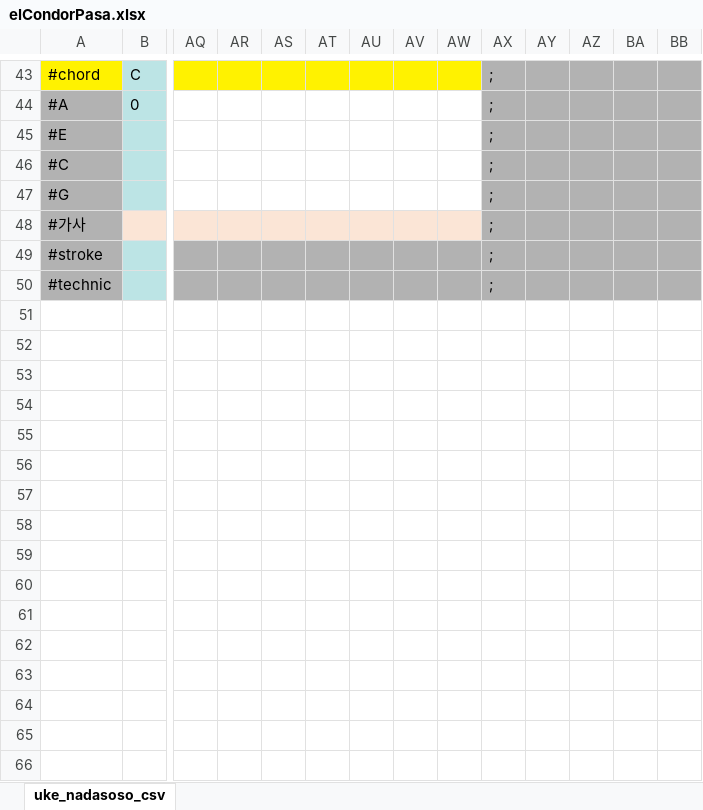
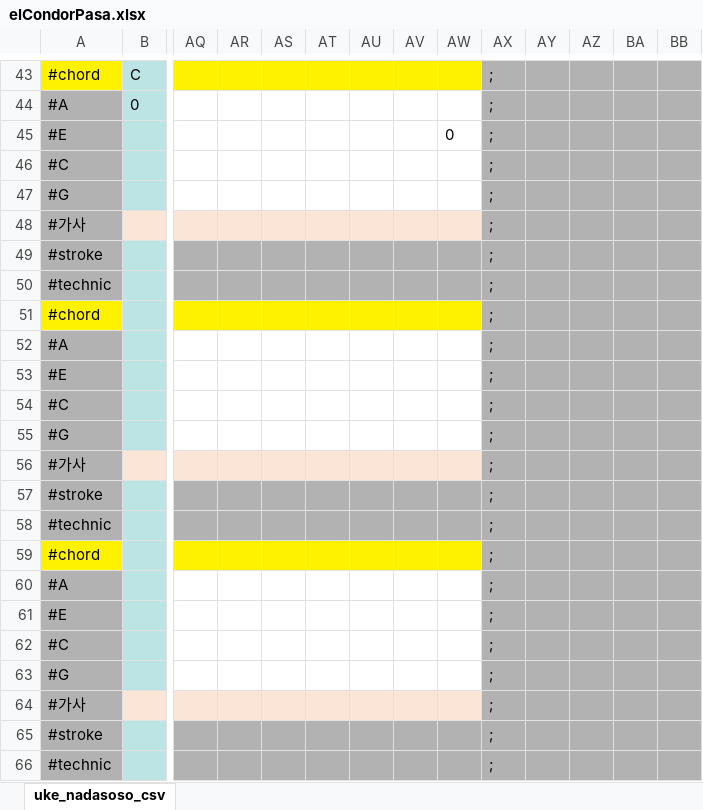
Before and after one commit to ahnsik/ukulele, an Excel workbook: tools_n_data/elCondorPasa.xlsx, sheet uke_nadasoso_csv, drawn as a sheet; only a part is shown, gaps mark what is left out; values as stored, in another font and other column widths than the file's, no borders; rows hold the shown columns only; the diff names each change by its address in the sheet, - before the commit and + after, or states it on an @@ line.

```diff
--- a/tools_n_data/elCondorPasa.xlsx (sheet uke_nadasoso_csv)
+++ b/tools_n_data/elCondorPasa.xlsx (sheet uke_nadasoso_csv)
-AW45: (empty)
+AW45: 0
+row 47: #G |  |  |  |  |  |  |  |  | ;
+row 48: #가사 |  |  |  |  |  |  |  |  | ;
+row 49: #stroke |  |  |  |  |  |  |  |  | ;
+row 50: #technic |  |  |  |  |  |  |  |  | ;
+row 51: #chord |  |  |  |  |  |  |  |  | ;
+row 52: #A |  |  |  |  |  |  |  |  | ;
+row 53: #E |  |  |  |  |  |  |  |  | ;
+row 54: #C |  |  |  |  |  |  |  |  | ;
+row 55: #G |  |  |  |  |  |  |  |  | ;
+row 56: #가사 |  |  |  |  |  |  |  |  | ;
+row 57: #stroke |  |  |  |  |  |  |  |  | ;
+row 58: #technic |  |  |  |  |  |  |  |  | ;
+row 59: #chord |  |  |  |  |  |  |  |  | ;
+row 60: #A |  |  |  |  |  |  |  |  | ;
+row 61: #E |  |  |  |  |  |  |  |  | ;
+row 62: #C |  |  |  |  |  |  |  |  | ;
```
Also changed, not shown: tools_n_data/MoonRiver-again.xlsx, tools_n_data/elCondorPasa-FingerStyle.xlsx, 40 other files.
